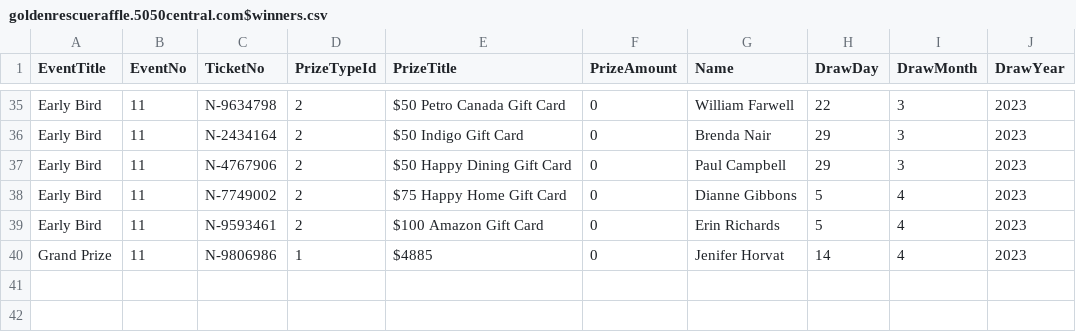
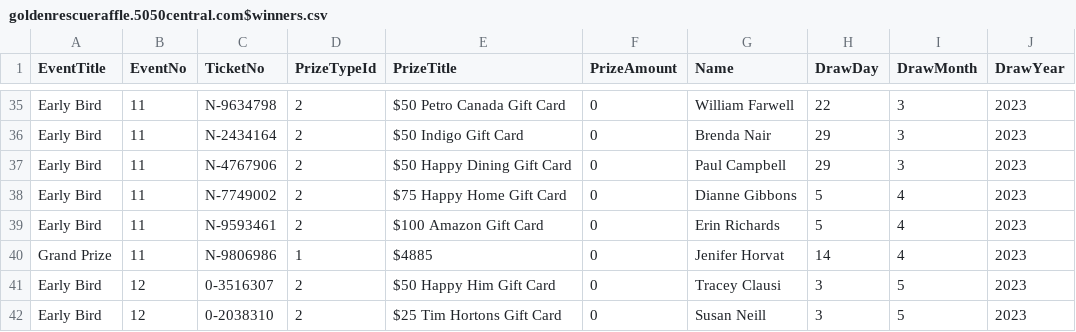
Before and after one commit to AscendFS/winners-list, a CSV file: goldenrescueraffle.5050central.com$winners.csv, drawn as a sheet; only a part is shown, gaps mark what is left out.

Commit message:
Update goldenrescueraffle.5050central.com$winners.csv

```diff
--- a/goldenrescueraffle.5050central.com$winners.csv
+++ b/goldenrescueraffle.5050central.com$winners.csv
@@ -40 +40,3 @@ Early Bird,11,N-9593461,2,$100 Amazon Gift Card,0,Erin Richards,5,4,2023
 Grand Prize,11,N-9806986,1,$4885,0,Jenifer Horvat,14,4,2023
+Early Bird,12,0-3516307,2,$50 Happy Him Gift Card,0,Tracey Clausi,3,5,2023
+Early Bird,12,0-2038310,2,$25 Tim Hortons Gift Card,0,Susan Neill,3,5,2023
```
